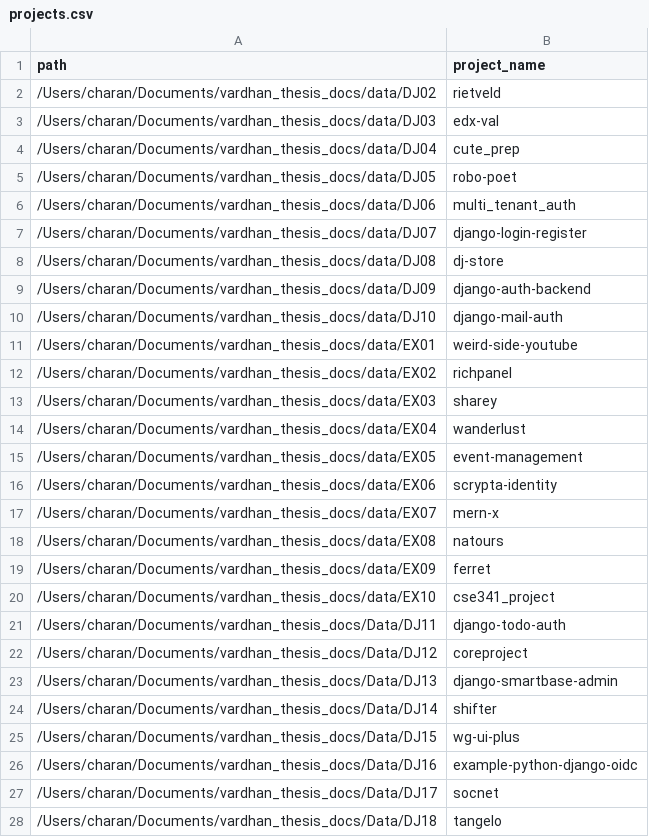
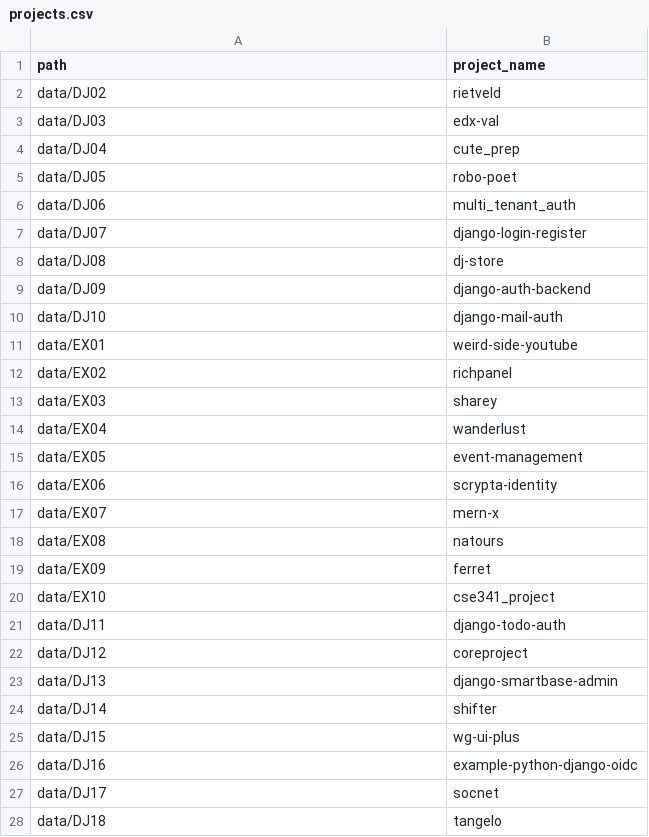
Before and after one commit to vardhan2907/bth-thesis-static-analysis-tool, a CSV file: data/projects.csv, drawn as a sheet; only a part is shown; the diff covers the shown part only.

Commit message:
Change project paths to relative format
Updated project paths to use relative paths instead of absolute paths.

```diff
--- a/data/projects.csv
+++ b/data/projects.csv
@@ -1,28 +1,28 @@
 path,project_name
-/Users/charan/Documents/vardhan_thesis_docs/data/DJ02,rietveld
-/Users/charan/Documents/vardhan_thesis_docs/data/DJ03,edx-val
-/Users/charan/Documents/vardhan_thesis_docs/data/DJ04,cute_prep
-/Users/charan/Documents/vardhan_thesis_docs/data/DJ05,robo-poet
-/Users/charan/Documents/vardhan_thesis_docs/data/DJ06,multi_tenant_auth
-/Users/charan/Documents/vardhan_thesis_docs/data/DJ07,django-login-register
-/Users/charan/Documents/vardhan_thesis_docs/data/DJ08,dj-store
-/Users/charan/Documents/vardhan_thesis_docs/data/DJ09,django-auth-backend
-/Users/charan/Documents/vardhan_thesis_docs/data/DJ10,django-mail-auth
-/Users/charan/Documents/vardhan_thesis_docs/data/EX01,weird-side-youtube
-/Users/charan/Documents/vardhan_thesis_docs/data/EX02,richpanel
-/Users/charan/Documents/vardhan_thesis_docs/data/EX03,sharey
-/Users/charan/Documents/vardhan_thesis_docs/data/EX04,wanderlust
-/Users/charan/Documents/vardhan_thesis_docs/data/EX05,event-management
-/Users/charan/Documents/vardhan_thesis_docs/data/EX06,scrypta-identity
-/Users/charan/Documents/vardhan_thesis_docs/data/EX07,mern-x
-/Users/charan/Documents/vardhan_thesis_docs/data/EX08,natours
-/Users/charan/Documents/vardhan_thesis_docs/data/EX09,ferret
-/Users/charan/Documents/vardhan_thesis_docs/data/EX10,cse341_project
-/Users/charan/Documents/vardhan_thesis_docs/Data/DJ11,django-todo-auth
-/Users/charan/Documents/vardhan_thesis_docs/Data/DJ12,coreproject
-/Users/charan/Documents/vardhan_thesis_docs/Data/DJ13,django-smartbase-admin
-/Users/charan/Documents/vardhan_thesis_docs/Data/DJ14,shifter
-/Users/charan/Documents/vardhan_thesis_docs/Data/DJ15,wg-ui-plus
-/Users/charan/Documents/vardhan_thesis_docs/Data/DJ16,example-python-django-oidc
-/Users/charan/Documents/vardhan_thesis_docs/Data/DJ17,socnet
-/Users/charan/Documents/vardhan_thesis_docs/Data/DJ18,tangelo
+data/DJ02,rietveld
+data/DJ03,edx-val
+data/DJ04,cute_prep
+data/DJ05,robo-poet
+data/DJ06,multi_tenant_auth
+data/DJ07,django-login-register
+data/DJ08,dj-store
+data/DJ09,django-auth-backend
+data/DJ10,django-mail-auth
+data/EX01,weird-side-youtube
+data/EX02,richpanel
+data/EX03,sharey
+data/EX04,wanderlust
+data/EX05,event-management
+data/EX06,scrypta-identity
+data/EX07,mern-x
+data/EX08,natours
+data/EX09,ferret
+data/EX10,cse341_project
+data/DJ11,django-todo-auth
+data/DJ12,coreproject
+data/DJ13,django-smartbase-admin
+data/DJ14,shifter
+data/DJ15,wg-ui-plus
+data/DJ16,example-python-django-oidc
+data/DJ17,socnet
+data/DJ18,tangelo
```
Also changed, not shown: 19 edited cells elsewhere in this file.
